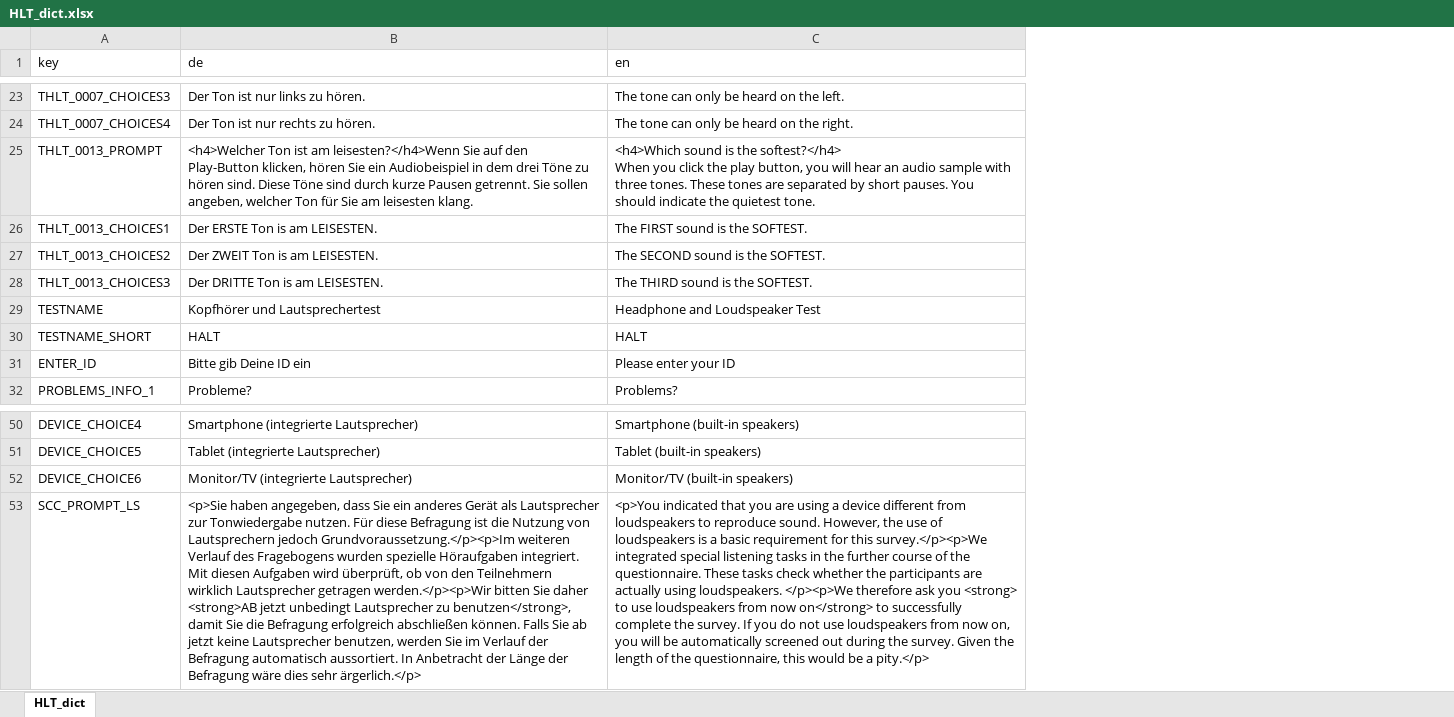
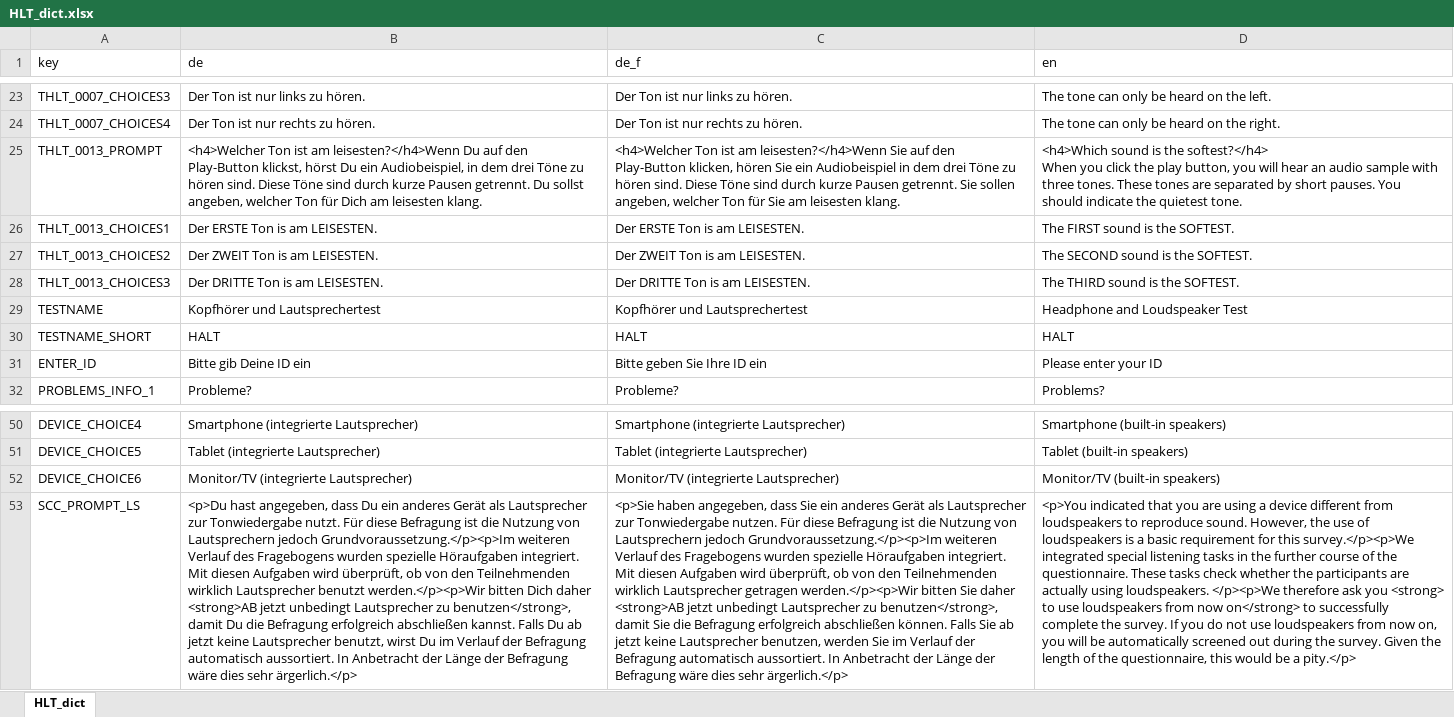
Before and after one commit to klausfrieler/HALT, an Excel workbook: data_raw/HLT_dict.xlsx, sheet HLT_dict, drawn as a sheet; only a part is shown, gaps mark what is left out; values as stored, in another font and other column widths than the file's, no borders; the diff covers the shown part only; the diff names each change by its address in the sheet, - before the commit and + after, or states it on an @@ line.

Commit message:
added non-formal German dict

```diff
--- a/data_raw/HLT_dict.xlsx (sheet HLT_dict)
+++ b/data_raw/HLT_dict.xlsx (sheet HLT_dict)
+column C (de_f), rows 23-32: Der Ton ist nur links zu hören. | Der Ton ist nur rechts zu hören. | <h4>Welcher Ton ist am leisesten?</h4>Wenn Sie auf den Play-Button klicken, hören Sie ein Audiobeispiel in dem drei Töne zu hören sind. Diese Töne sind durch kurze Pausen getrennt. Sie sollen angeben, welcher Ton für Sie am leisesten klang. | Der ERSTE Ton is am LEISESTEN. | Der ZWEIT Ton is am LEISESTEN. | Der DRITTE Ton is am LEISESTEN. | Kopfhörer und Lautsprechertest | HALT | Bitte geben Sie Ihre ID ein | Probleme?; rows 50-53: Smartphone (integrierte Lautsprecher) | Tablet (integrierte Lautsprecher) | Monitor/TV (integrierte Lautsprecher) | <p>Sie haben angegeben, dass Sie ein anderes Gerät als Lautsprecher zur Tonwiedergabe nutzen. Für diese Befragung ist die Nutzung von Lautsprechern jedoch Grundvoraussetzung.</p><p>Im weiteren Verlauf des Fragebogens wurden spezielle Höraufgaben integriert. Mit diesen Aufgaben wird überprüft, ob von den Teilnehmenden wirklich Lautsprecher getragen werden.</p><p>Wir bitten Sie daher <strong>AB jetzt unbedingt Lautsprecher zu benutzen</strong>, damit Sie die Befragung erfolgreich abschließen können. Falls Sie ab jetzt keine Lautsprecher benutzen, werden Sie im Verlauf der Befragung automatisch aussortiert. In Anbetracht der Länge der Befragung wäre dies sehr ärgerlich.</p>
-B25 (de): …am leisesten?</h4>Wenn Sie auf den Play-Button klicken, hören Sie ein Audiobeispiel in dem drei Töne zu hören sind. Diese Töne sind durch kurze Pausen getrennt. Sie sollen angeben, welcher Ton für Sie am leisesten…
+B25 (de): …am leisesten?</h4>Wenn Du auf den Play-Button klickst, hörst Du ein Audiobeispiel, in dem drei Töne zu hören sind. Diese Töne sind durch kurze Pausen getrennt. Du sollst angeben, welcher Ton für Dich am leisesten…
-B53 (de): <p>Sie haben angegeben, dass Sie ein anderes Gerät als Lautsprecher zur Tonwiedergabe nutzen. Für diese Befragung ist die Nutzung von Lautsprechern jedoch Grundvoraussetzung.</p><p>Im weiteren Verlauf des Fragebogens wurden spezielle Höraufgaben integriert. Mit diesen Aufgaben wird überprüft, ob von den Teilnehmern wirklich Lautsprecher getragen werden.</p><p>Wir bitten Sie daher <strong>AB jetzt unbedingt Lautsprecher zu benutzen</strong>, damit Sie die Befragung erfolgreich abschließen können. Falls Sie ab jetzt keine Lautsprecher benutzen, werden Sie im Verlauf…
+B53 (de): <p>Du hast angegeben, dass Du ein anderes Gerät als Lautsprecher zur Tonwiedergabe nutzt. Für diese Befragung ist die Nutzung von Lautsprechern jedoch Grundvoraussetzung.</p><p>Im weiteren Verlauf des Fragebogens wurden spezielle Höraufgaben integriert. Mit diesen Aufgaben wird überprüft, ob von den Teilnehmenden wirklich Lautsprecher benutzt werden.</p><p>Wir bitten Dich daher <strong>AB jetzt unbedingt Lautsprecher zu benutzen</strong>, damit Du die Befragung erfolgreich abschließen kannst. Falls Du ab jetzt keine Lautsprecher benutzt, wirst Du im Verlauf…
```
Also changed, not shown: 17 edited cells elsewhere in this sheet, 3 other files.
